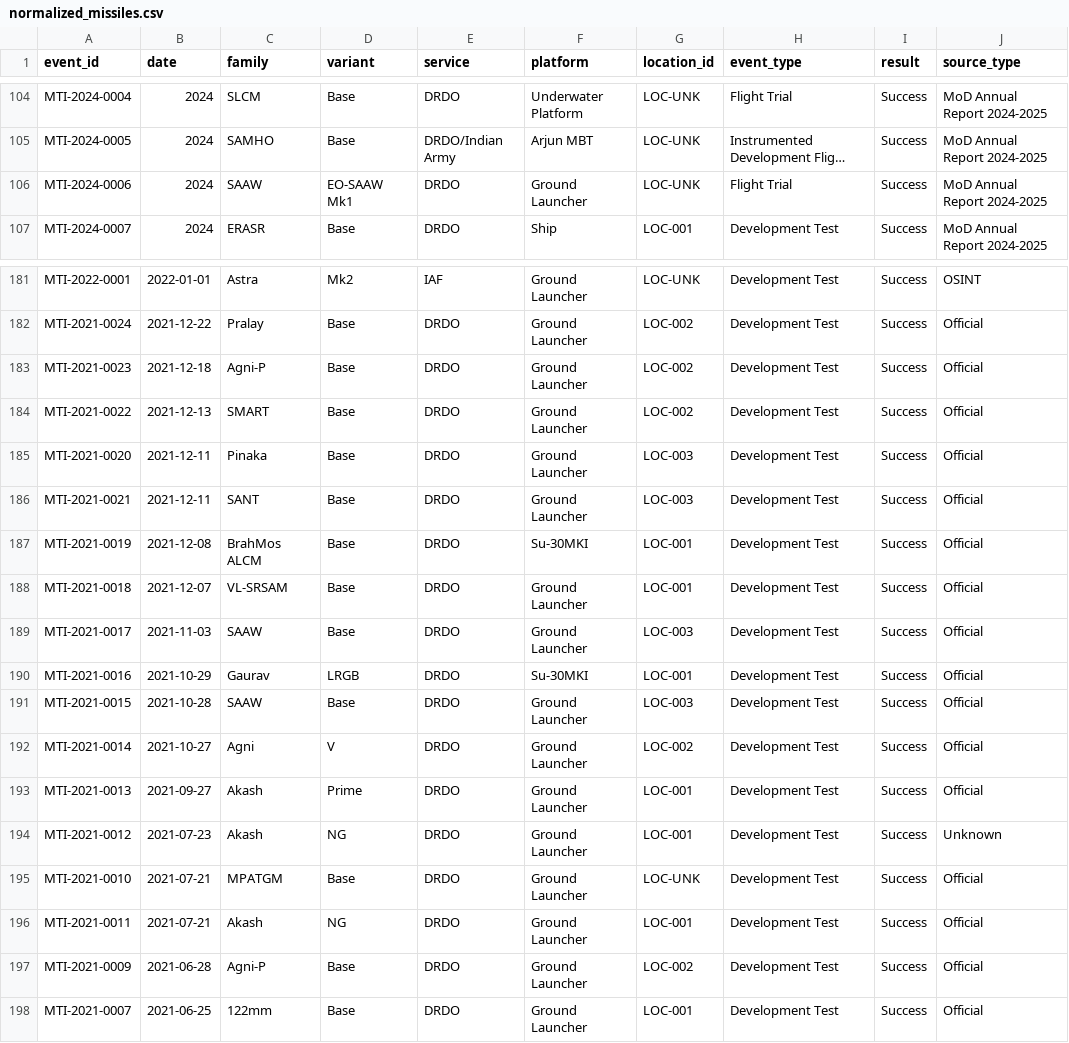
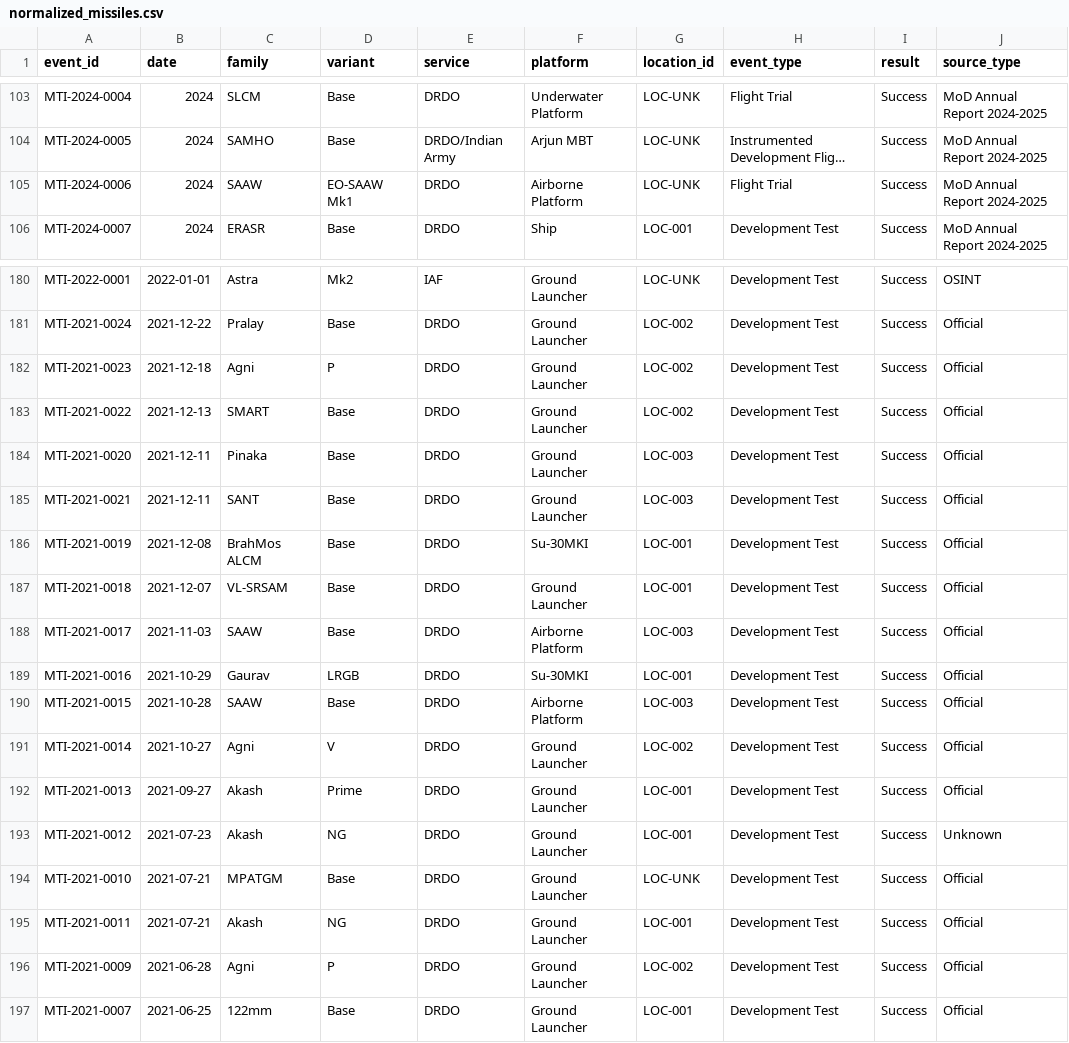
Before and after one commit to SIERRA711/indian-missile-test-tracker, a CSV file: normalized_missiles.csv, drawn as a sheet; only a part is shown, gaps mark what is left out; long unchanged cells end in …; addresses are those after the commit; the diff covers the shown part only; the diff names each change by its address in the sheet, - before the commit and + after, or states it on an @@ line.

Commit message:
fix: batch corrections for K-15, SAAW, Milan, Agni-P, and Rudram
- K-15: Normalized variant SLBM -> Base (SLBM is the category, not variant).
- SAAW: Fixed platform Ground Launcher -> Airborne Platform.
- Milan: Removed from tracking per request.
- Agni-P: Merged back into Agni family (variant P) instead of tracking as separate family.
- Rudram: Reclassified from Air-Launched Cruise to new 'Anti-Radiation' category (ARM).

```diff
--- a/normalized_missiles.csv
+++ b/normalized_missiles.csv
-F105 (platform): Ground Launcher
+F105 (platform): Airborne Platform
-C182 (family): Agni-P
+C182 (family): Agni
-D182 (variant): Base
+D182 (variant): P
-F188 (platform): Ground Launcher
+F188 (platform): Airborne Platform
-F190 (platform): Ground Launcher
+F190 (platform): Airborne Platform
-C196 (family): Agni-P
+C196 (family): Agni
-D196 (variant): Base
+D196 (variant): P
```
Also changed, not shown: 1 removed row and 9 edited cells elsewhere in this file, 2 other files.
